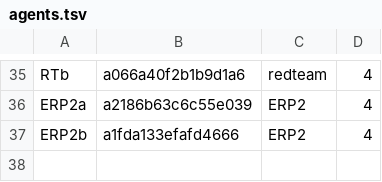
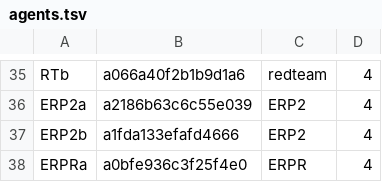
Before and after one commit to 19Hours-Studio/SomeRepository, a TSV file: engine/runs/permafrost/agents.tsv, drawn as a sheet; only a part is shown, gaps mark what is left out.

```diff
--- a/engine/runs/permafrost/agents.tsv
+++ b/engine/runs/permafrost/agents.tsv
@@ -37 +37,2 @@ ERP2a	a2186b63c6c55e039	ERP2	4
 ERP2b	a1fda133efafd4666	ERP2	4
+ERPRa	a0bfe936c3f25f4e0	ERPR	4
```
Also changed, not shown: 3 other files.
